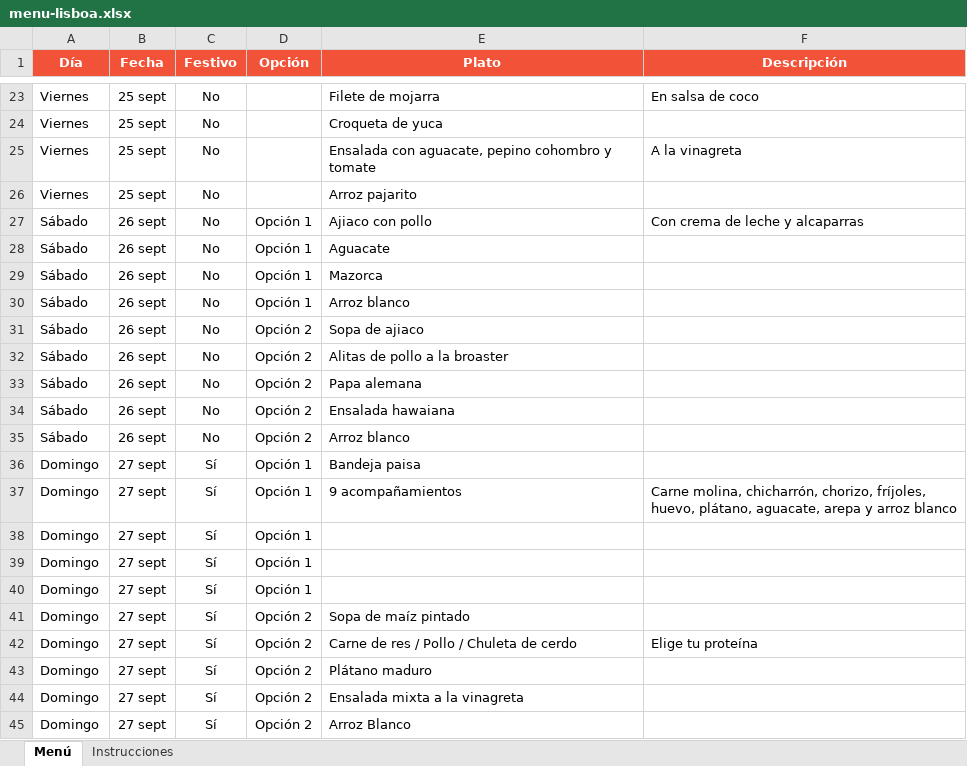
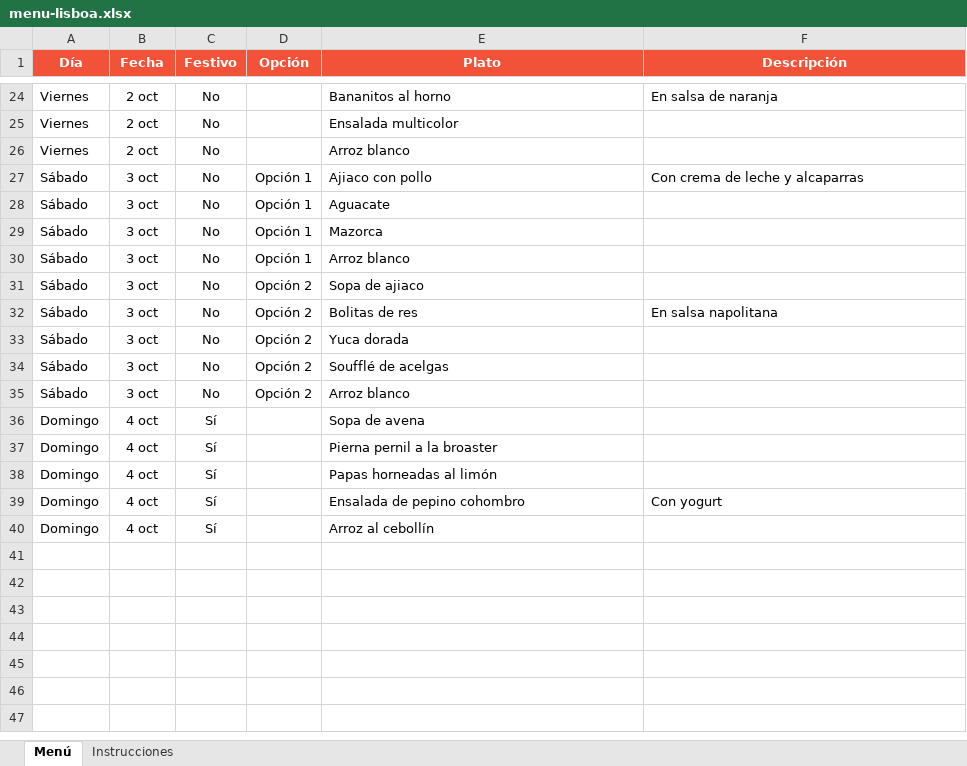
Before and after one commit to panaderiagolconda/Menus-semanales, an Excel workbook: menu-lisboa.xlsx, sheet Menú, drawn as a sheet; only a part is shown, gaps mark what is left out; values as stored, in another font and other column widths than the file's, no borders; removed rows and columns are numbered as before the commit, all else as after; the diff covers the shown part only; the diff names each change by its address in the sheet, - before the commit and + after, or states it on an @@ line.

```diff
--- a/menu-lisboa.xlsx (sheet Menú)
+++ b/menu-lisboa.xlsx (sheet Menú)
-B24:B25 (Fecha): 25 sept
+B24:B25 (Fecha): 2 oct
-E24 (Plato): Filete de mojarra
+E24 (Plato): Bananitos al horno
-F24 (Descripción): En salsa de coco
+F24 (Descripción): En salsa de naranja
-E25 (Plato): Croqueta de yuca
+E25 (Plato): Ensalada multicolor
-row 25: Viernes | 25 sept | No |  | Ensalada con aguacate, pepino cohombro y tomate | A la vinagreta
-B26 (Fecha): 25 sept
+B26 (Fecha): 2 oct
-E26 (Plato): Arroz pajarito
+E26 (Plato): Arroz blanco
-B27:B35 (Fecha): 26 sept
+B27:B35 (Fecha): 3 oct
-E32 (Plato): Alitas de pollo a la broaster
+E32 (Plato): Bolitas de res
-F32 (Descripción): (empty)
+F32 (Descripción): En salsa napolitana
-E33 (Plato): Papa alemana
+E33 (Plato): Yuca dorada
-E34 (Plato): Ensalada hawaiana
+E34 (Plato): Soufflé de acelgas
-B36 (Fecha): 27 sept
+B36 (Fecha): 4 oct
-D36 (Opción): Opción 1
+D36 (Opción): (empty)
-E36 (Plato): Bandeja paisa
+E36 (Plato): Sopa de avena
-row 37: Domingo | 27 sept | Sí | Opción 1 | 9 acompañamientos | Carne molina, chicharrón, chorizo, fríjoles, huevo, plátano, aguacate, arepa y arroz blanco
-B37 (Fecha): 27 sept
+B37 (Fecha): 4 oct
-D37 (Opción): Opción 1
+D37 (Opción): (empty)
-E37 (Plato): (empty)
+E37 (Plato): Pierna pernil a la broaster
-row 39: Domingo | 27 sept | Sí | Opción 1
-row 40: Domingo | 27 sept | Sí | Opción 1
-B38:B39 (Fecha): 27 sept
+B38:B39 (Fecha): 4 oct
-D38:D39 (Opción): Opción 2
+D38:D39 (Opción): (empty)
-E38 (Plato): Sopa de maíz pintado
+E38 (Plato): Papas horneadas al limón
-E39 (Plato): Carne de res / Pollo / Chuleta de cerdo
+E39 (Plato): Ensalada de pepino cohombro
-F39 (Descripción): Elige tu proteína
+F39 (Descripción): Con yogurt
-row 43: Domingo | 27 sept | Sí | Opción 2 | Plátano maduro
-row 44: Domingo | 27 sept | Sí | Opción 2 | Ensalada mixta a la vinagreta
-B40 (Fecha): 27 sept
+B40 (Fecha): 4 oct
-D40 (Opción): Opción 2
+D40 (Opción): (empty)
-E40 (Plato): Arroz Blanco
+E40 (Plato): Arroz al cebollín
```
Also changed, not shown: 1 added row and 45 edited cells elsewhere in this sheet, menu-santaana.xlsx.
